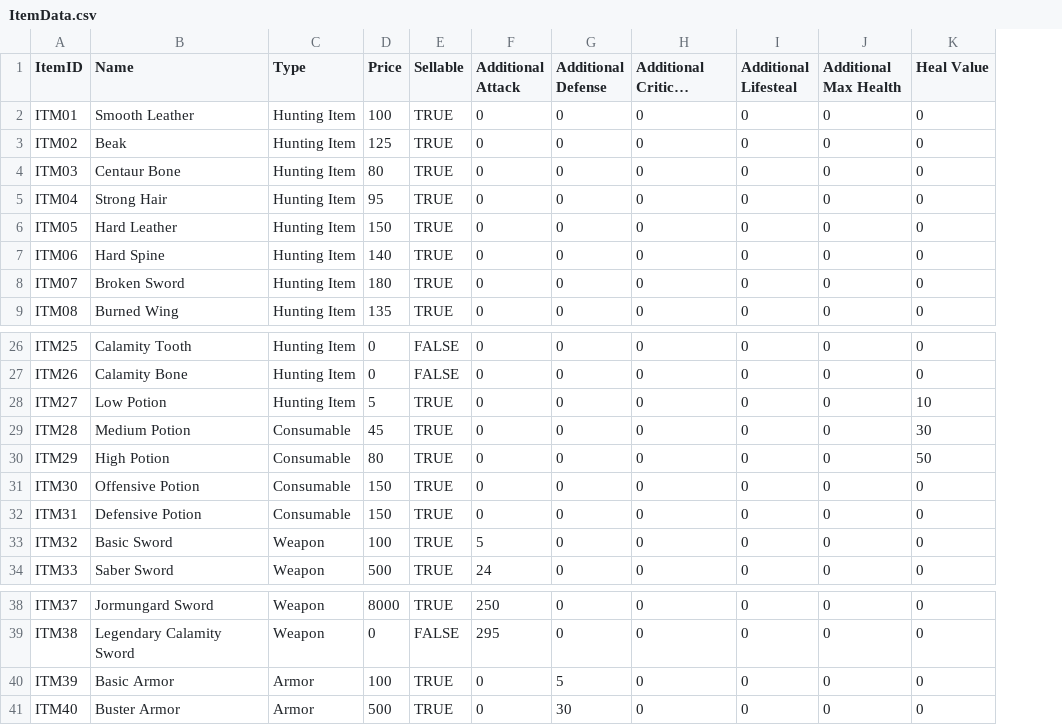
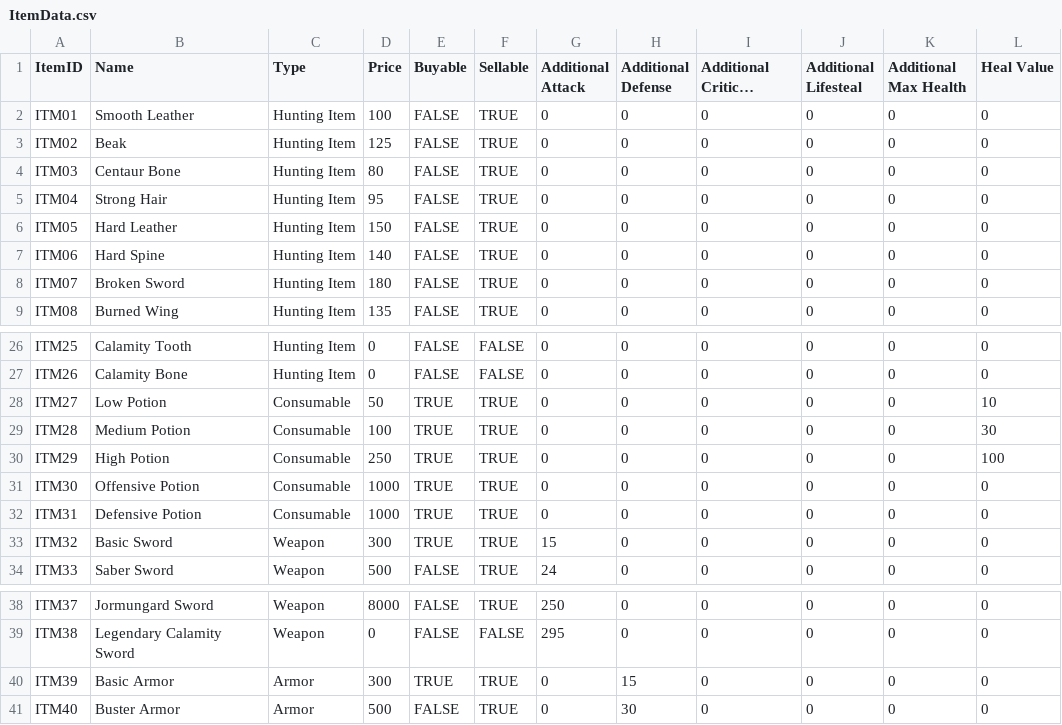
Before and after one commit to Lanzkuy/calamity-rpg, a CSV file: src/main/resources/ItemData.csv, drawn as a sheet; only a part is shown, gaps mark what is left out; long unchanged cells end in …; addresses are those after the commit; the diff names each change by its address in the sheet, - before the commit and + after, or states it on an @@ line.

```diff
--- a/src/main/resources/ItemData.csv
+++ b/src/main/resources/ItemData.csv
+column E (Buyable), rows 2-9: all FALSE; rows 26-34: FALSE | FALSE | TRUE | TRUE | TRUE | TRUE | TRUE | TRUE | FALSE; rows 38-41: FALSE | FALSE | TRUE | FALSE
-C28 (Type): Hunting Item
+C28 (Type): Consumable
-D28 (Price): 5
+D28 (Price): 50
-D29 (Price): 45
+D29 (Price): 100
-D30 (Price): 80
+D30 (Price): 250
-L30 (Heal Value): 50
+L30 (Heal Value): 100
-D31:D32 (Price): 150
+D31:D32 (Price): 1000
-D33 (Price): 100
+D33 (Price): 300
-G33 (Additional Attack): 5
+G33 (Additional Attack): 15
-D40 (Price): 100
+D40 (Price): 300
-H40 (Additional Defense): 5
+H40 (Additional Defense): 15
```
Also changed, not shown: out/production/resources/InventoryData.csv, out/production/resources/ItemData.csv, 49 other files.
